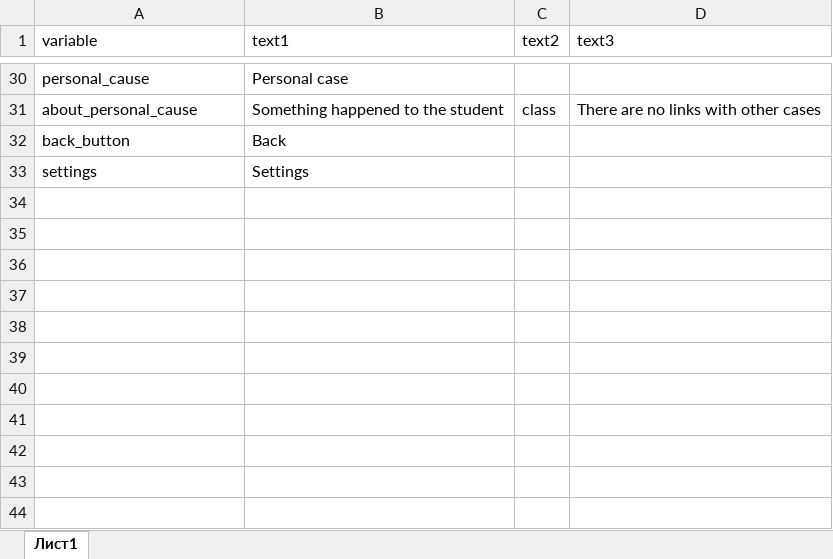
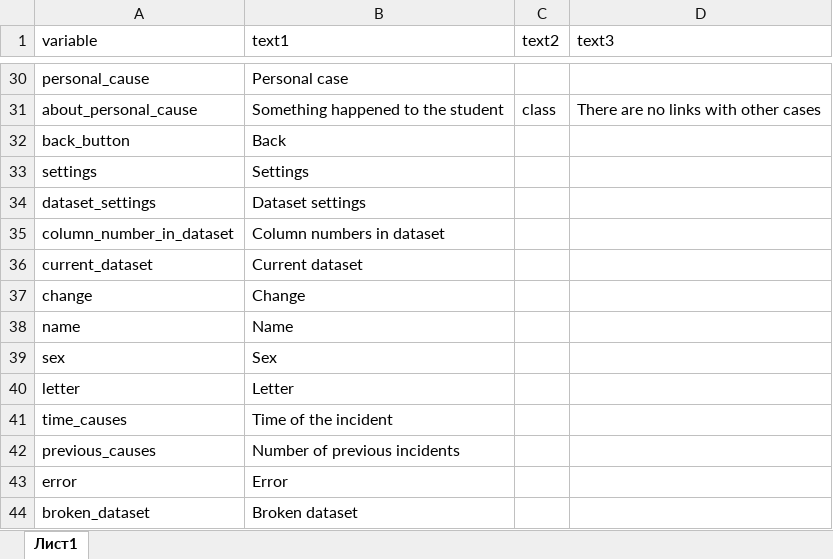
Before and after one commit to ariollex/causal-relationships, an Excel workbook: languages/strings_en-US.xlsx, sheet Лист1, drawn as a sheet; only a part is shown, gaps mark what is left out; values as stored, in another font and other column widths than the file's, no borders; the diff names each change by its address in the sheet, - before the commit and + after, or states it on an @@ line.

```diff
--- a/languages/strings_en-US.xlsx (sheet Лист1)
+++ b/languages/strings_en-US.xlsx (sheet Лист1)
+row 34: dataset_settings | Dataset settings
+row 35: column_number_in_dataset | Column numbers in dataset
+row 36: current_dataset | Current dataset
+row 37: change | Change
+row 38: name | Name
+row 39: sex | Sex
+row 40: letter | Letter
+row 41: time_causes | Time of the incident
+row 42: previous_causes | Number of previous incidents
+row 43: error | Error
+row 44: broken_dataset | Broken dataset
```
Also changed, not shown: languages/strings_ru-RU.xlsx, 1 other file.
